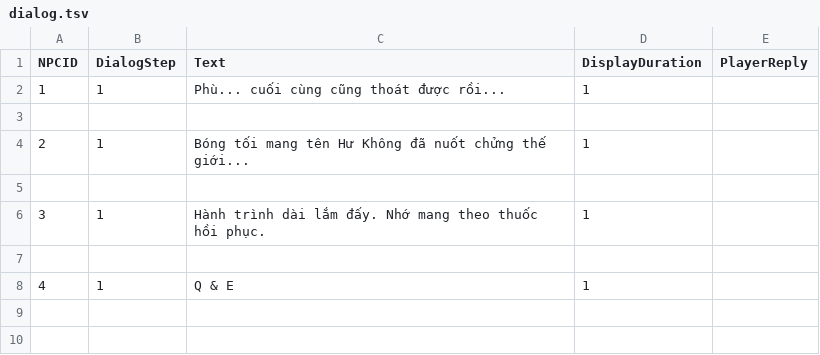
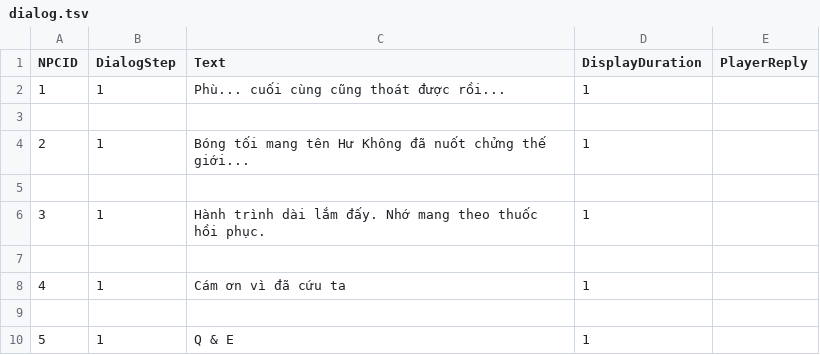
Before and after one commit to thaovothu/TheMushroomGuardian, a TSV file: Assets/StreamingAssets/dialog.tsv, drawn as a sheet.

```diff
--- a/Assets/StreamingAssets/dialog.tsv
+++ b/Assets/StreamingAssets/dialog.tsv
@@ -7,2 +7,4 @@ NPCID	DialogStep	Text     	DisplayDuration	PlayerReply
 				
-4	1	Q & E	1	
+4	1	Cám ơn vì đã cứu ta	1	
+				
+5	1	Q & E	1	
```
Also changed, not shown: Assets/StreamingAssets/quest.tsv, 31 other files.
